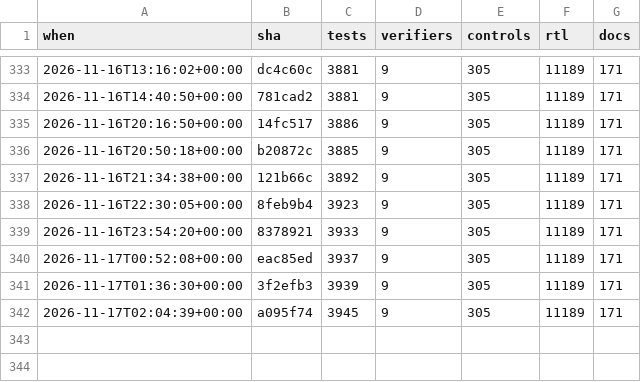
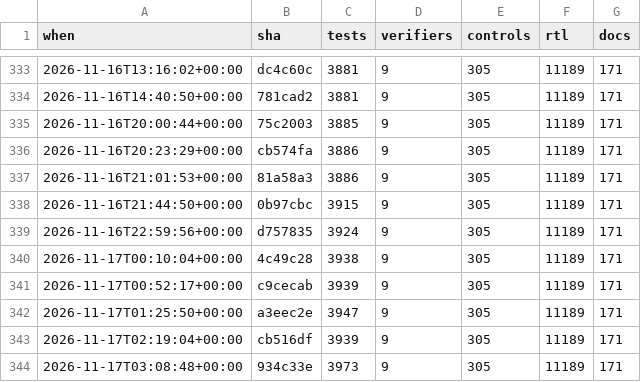
Before and after one commit to 2AMLogic/gf180-parasynth, a CSV file: docs/scorecard/history.csv, drawn as a sheet; only a part is shown, gaps mark what is left out.

```diff
--- a/docs/scorecard/history.csv
+++ b/docs/scorecard/history.csv
@@ -334,9 +334,11 @@ when,sha,tests,verifiers,controls,rtl,docs
 2026-11-16T14:40:50+00:00,781cad2,3881,9,305,11189,171
-2026-11-16T20:16:50+00:00,14fc517,3886,9,305,11189,171
-2026-11-16T20:50:18+00:00,b20872c,3885,9,305,11189,171
-2026-11-16T21:34:38+00:00,121b66c,3892,9,305,11189,171
-2026-11-16T22:30:05+00:00,8feb9b4,3923,9,305,11189,171
-2026-11-16T23:54:20+00:00,8378921,3933,9,305,11189,171
-2026-11-17T00:52:08+00:00,eac85ed,3937,9,305,11189,171
-2026-11-17T01:36:30+00:00,3f2efb3,3939,9,305,11189,171
-2026-11-17T02:04:39+00:00,a095f74,3945,9,305,11189,171
+2026-11-16T20:00:44+00:00,75c2003,3885,9,305,11189,171
+2026-11-16T20:23:29+00:00,cb574fa,3886,9,305,11189,171
+2026-11-16T21:01:53+00:00,81a58a3,3886,9,305,11189,171
+2026-11-16T21:44:50+00:00,0b97cbc,3915,9,305,11189,171
+2026-11-16T22:59:56+00:00,d757835,3924,9,305,11189,171
+2026-11-17T00:10:04+00:00,4c49c28,3938,9,305,11189,171
+2026-11-17T00:52:17+00:00,c9cecab,3939,9,305,11189,171
+2026-11-17T01:25:50+00:00,a3eec2e,3947,9,305,11189,171
+2026-11-17T02:19:04+00:00,cb516df,3939,9,305,11189,171
+2026-11-17T03:08:48+00:00,934c33e,3973,9,305,11189,171
```
Also changed, not shown: 2 other files.
